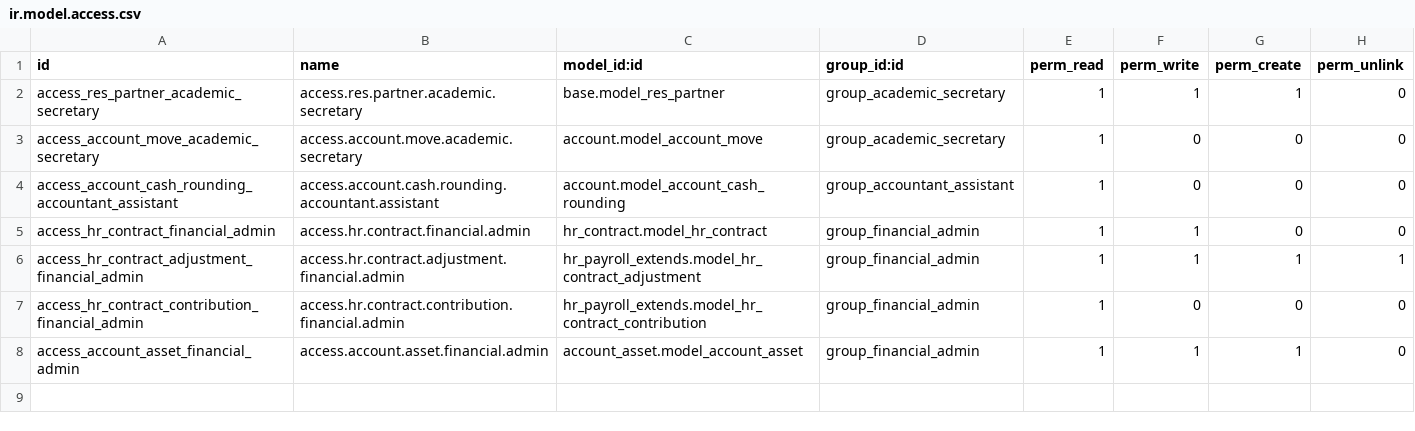
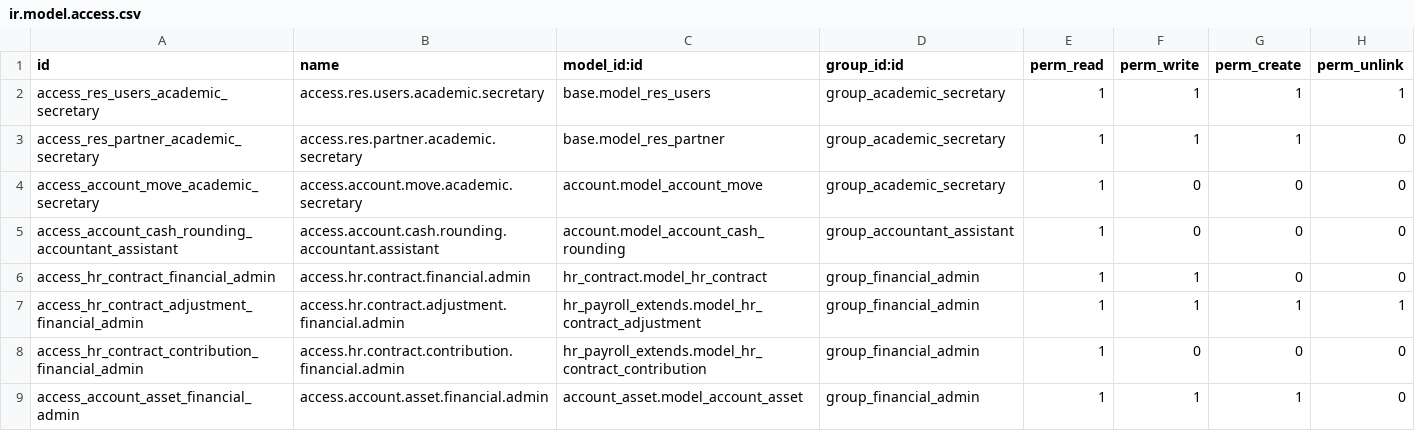
Before and after one commit to sgcalle/adventistas-hn, a CSV file: honduras_access/security/ir.model.access.csv, drawn as a sheet; the diff names each change by its address in the sheet, - before the commit and + after, or states it on an @@ line.

Commit message:
[IMP] honduras_access: Allow Academic Secretary and above to create users

```diff
--- a/honduras_access/security/ir.model.access.csv
+++ b/honduras_access/security/ir.model.access.csv
+row 2: access_res_users_academic_secretary | access.res.users.academic.secretary | base.model_res_users | group_academic_secretary | 1 | 1 | 1 | 1
```
Also changed, not shown: 5 other files.
